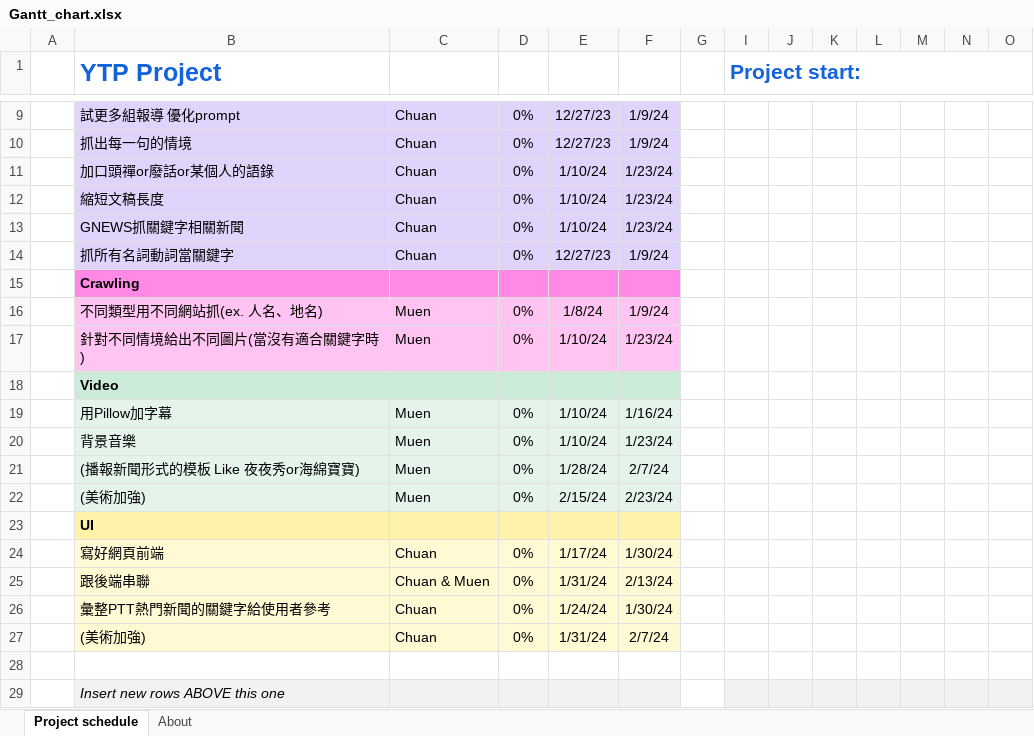
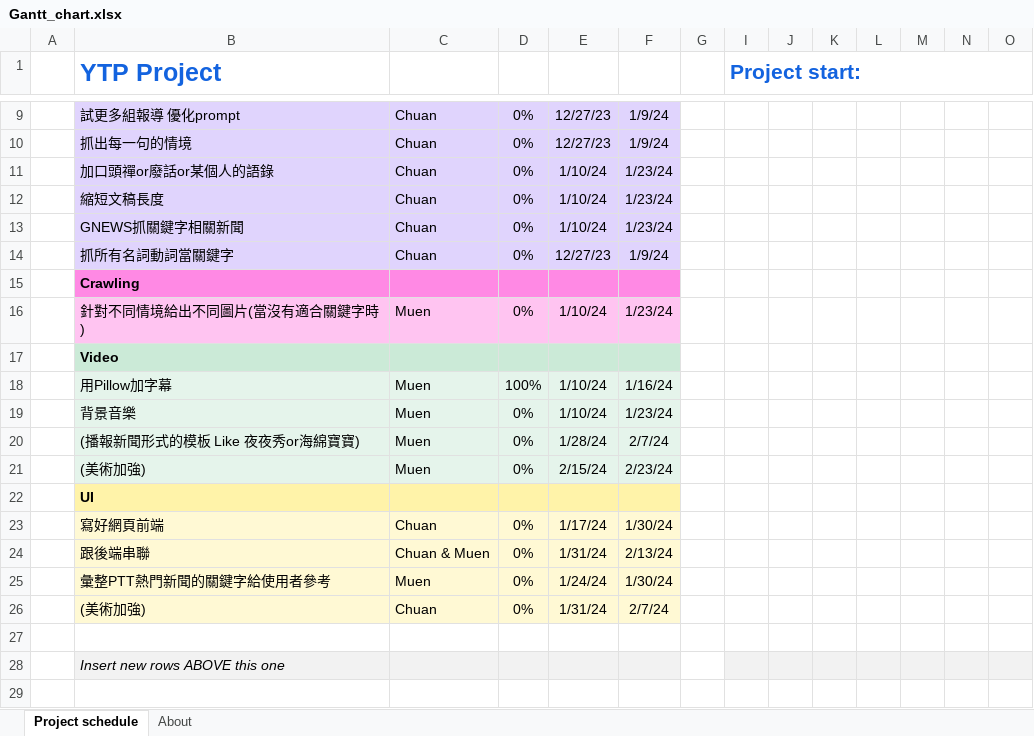
Before and after one commit to chuanEgg/autoNews, an Excel workbook: Gantt_chart.xlsx, sheet Project schedule, drawn as a sheet; only a part is shown, gaps mark what is left out; values as stored, in another font and other column widths than the file's, no borders; conditional formats not drawn; removed rows and columns are numbered as before the commit, all else as after; rows hold the shown columns only; the diff names each change by its address in the sheet, - before the commit and + after, or states it on an @@ line.

```diff
--- a/Gantt_chart.xlsx (sheet Project schedule)
+++ b/Gantt_chart.xlsx (sheet Project schedule)
-row 16:  | 不同類型用不同網站抓(ex. 人名、地名) | Muen | 0% | 1/8/24 | 1/9/24
-D18: 0%
+D18: 100%
-C25: Chuan
+C25: Muen
```
Also changed, not shown: formulas that keep their value, 7 other files.
